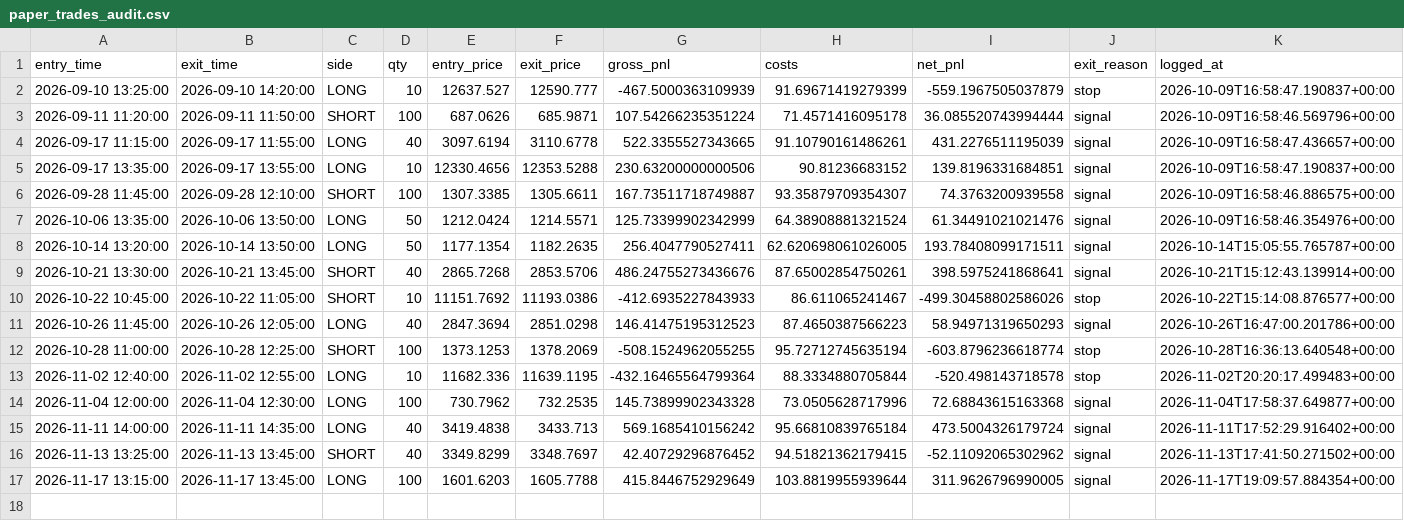
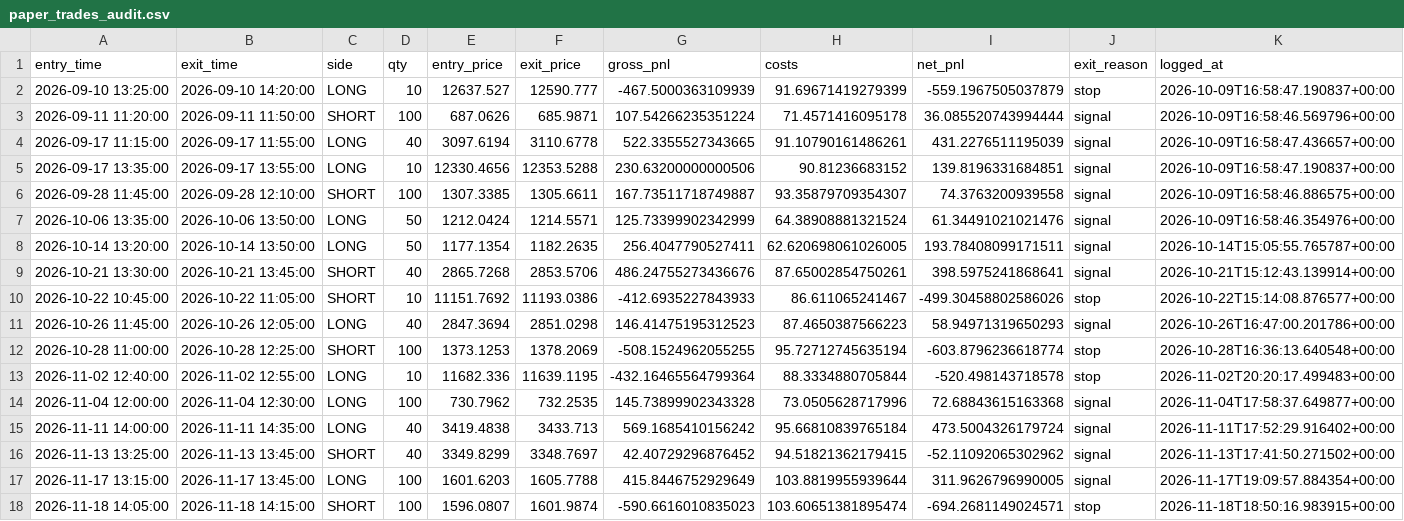
Before and after one commit to Himanshu-PRO01/TradeALGO, a CSV file: audit_logs/paper_trades_audit.csv, drawn as a sheet.

Commit message:
chore: record daily 90-day paper trading audit [skip ci]

```diff
--- a/audit_logs/paper_trades_audit.csv
+++ b/audit_logs/paper_trades_audit.csv
@@ -17 +17,2 @@ entry_time,exit_time,side,qty,entry_price,exit_price,gross_pnl,costs,net_pnl,exi
 2026-11-17 13:15:00,2026-11-17 13:45:00,LONG,100,1601.6203,1605.7788,415.8446752929649,103.8819955939644,311.9626796990005,signal,2026-11-17T19:09:57.884354+00:00
+2026-11-18 14:05:00,2026-11-18 14:15:00,SHORT,100,1596.0807,1601.9874,-590.6616010835023,103.60651381895474,-694.2681149024571,stop,2026-11-18T18:50:16.983915+00:00
```
Also changed, not shown: 1 other file.
